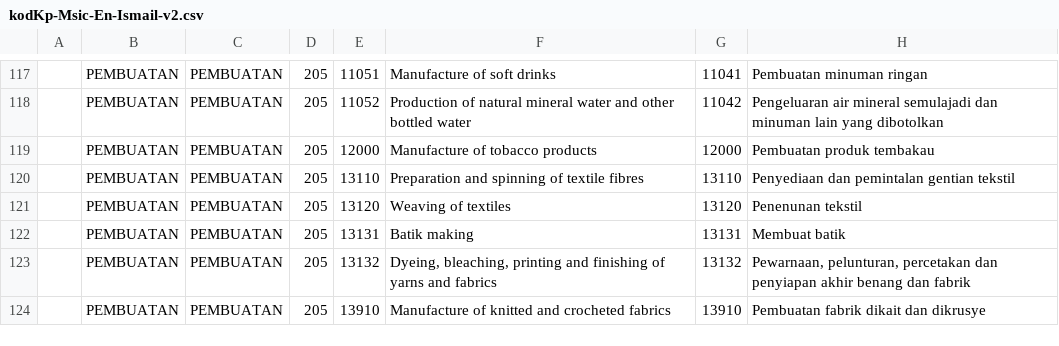
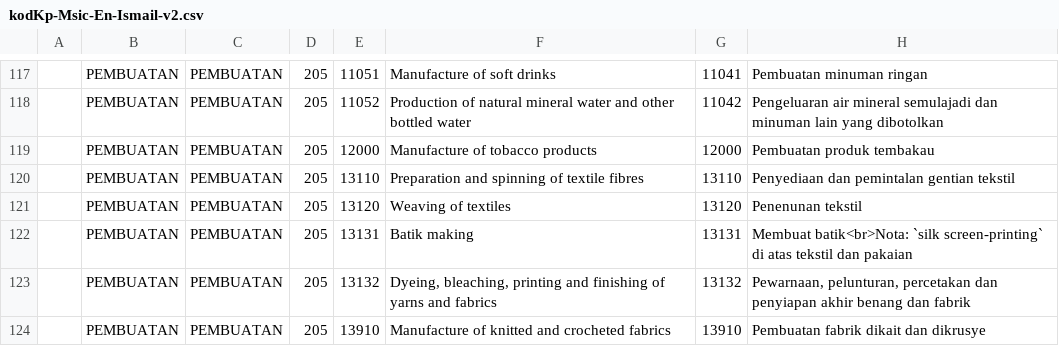
Before and after one commit to amin007/v2, a CSV file: sumber/fail/rujukan/kod2026/kodKp-Msic-En-Ismail-v2.csv, drawn as a sheet; only a part is shown, gaps mark what is left out.

Commit message:
tambah Nota: `silk screen-printing`

```diff
--- a/sumber/fail/rujukan/kod2026/kodKp-Msic-En-Ismail-v2.csv
+++ b/sumber/fail/rujukan/kod2026/kodKp-Msic-En-Ismail-v2.csv
@@ -121,3 +121,3 @@
 "";"PEMBUATAN";"PEMBUATAN";"205";"13120";"Weaving of textiles";"13120";"Penenunan tekstil"
-"";"PEMBUATAN";"PEMBUATAN";"205";"13131";"Batik making";"13131";"Membuat batik"
+"";"PEMBUATAN";"PEMBUATAN";"205";"13131";"Batik making";"13131";"Membuat batik<br>Nota: `silk screen-printing` di atas tekstil dan pakaian"
 "";"PEMBUATAN";"PEMBUATAN";"205";"13132";"Dyeing, bleaching, printing and finishing of yarns and fabrics";"13132";"Pewarnaan, pelunturan, percetakan dan penyiapan akhir benang dan fabrik"
```
